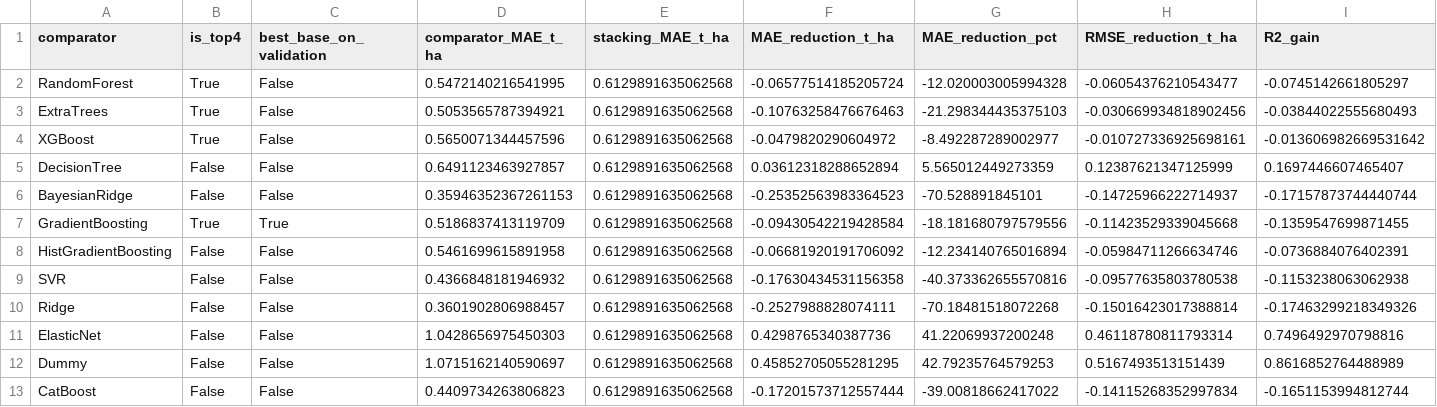
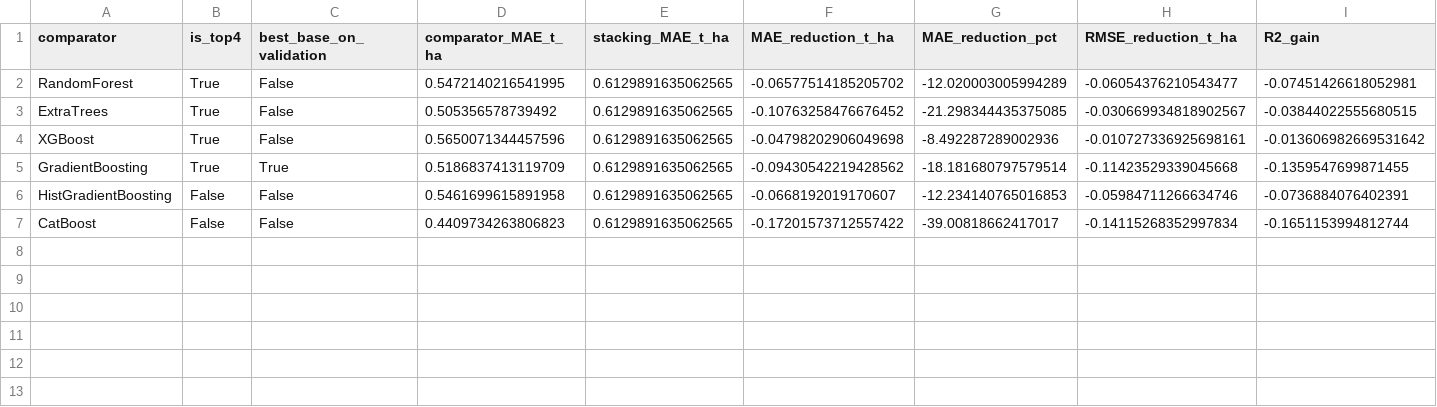
Before and after one commit to tuan-205/rice_yield_estimation, a CSV file: reports/model_comparison/rice_stacking_comparison.csv, drawn as a sheet.

```diff
--- a/reports/model_comparison/rice_stacking_comparison.csv
+++ b/reports/model_comparison/rice_stacking_comparison.csv
@@ -1,13 +1,7 @@
 comparator,is_top4,best_base_on_validation,comparator_MAE_t_ha,stacking_MAE_t_ha,MAE_reduction_t_ha,MAE_reduction_pct,RMSE_reduction_t_ha,R2_gain
-RandomForest,True,False,0.5472140216541995,0.6129891635062568,-0.06577514185205724,-12.020003005994328,-0.06054376210543477,-0.0745142661805297
-ExtraTrees,True,False,0.5053565787394921,0.6129891635062568,-0.10763258476676463,-21.298344435375103,-0.030669934818902456,-0.03844022555680493
-XGBoost,True,False,0.5650071344457596,0.6129891635062568,-0.0479820290604972,-8.492287289002977,-0.010727336925698161,-0.013606982669531642
-DecisionTree,False,False,0.6491123463927857,0.6129891635062568,0.03612318288652894,5.565012449273359,0.12387621347125999,0.1697446607465407
-BayesianRidge,False,False,0.35946352367261153,0.6129891635062568,-0.25352563983364523,-70.528891845101,-0.14725966222714937,-0.17157873744440744
-GradientBoosting,True,True,0.5186837413119709,0.6129891635062568,-0.09430542219428584,-18.181680797579556,-0.11423529339045668,-0.1359547699871455
-HistGradientBoosting,False,False,0.5461699615891958,0.6129891635062568,-0.06681920191706092,-12.234140765016894,-0.05984711266634746,-0.0736884076402391
-SVR,False,False,0.4366848181946932,0.6129891635062568,-0.17630434531156358,-40.373362655570816,-0.09577635803780538,-0.1153238063062938
-Ridge,False,False,0.3601902806988457,0.6129891635062568,-0.2527988828074111,-70.18481518072268,-0.15016423017388814,-0.17463299218349326
-ElasticNet,False,False,1.0428656975450303,0.6129891635062568,0.4298765340387736,41.22069937200248,0.46118780811793314,0.7496492970798816
-Dummy,False,False,1.0715162140590697,0.6129891635062568,0.45852705055281295,42.79235764579253,0.5167493513151439,0.8616852764488989
-CatBoost,False,False,0.4409734263806823,0.6129891635062568,-0.17201573712557444,-39.00818662417022,-0.14115268352997834,-0.1651153994812744
+RandomForest,True,False,0.5472140216541995,0.6129891635062565,-0.06577514185205702,-12.020003005994289,-0.06054376210543477,-0.07451426618052981
+ExtraTrees,True,False,0.505356578739492,0.6129891635062565,-0.10763258476676452,-21.298344435375085,-0.030669934818902567,-0.03844022555680515
+XGBoost,True,False,0.5650071344457596,0.6129891635062565,-0.04798202906049698,-8.492287289002936,-0.010727336925698161,-0.013606982669531642
+GradientBoosting,True,True,0.5186837413119709,0.6129891635062565,-0.09430542219428562,-18.181680797579514,-0.11423529339045668,-0.1359547699871455
+HistGradientBoosting,False,False,0.5461699615891958,0.6129891635062565,-0.0668192019170607,-12.234140765016853,-0.05984711266634746,-0.0736884076402391
+CatBoost,False,False,0.4409734263806823,0.6129891635062565,-0.17201573712557422,-39.00818662417017,-0.14115268352997834,-0.1651153994812744
```
Also changed, not shown: reports/model_comparison/rice_base_selection.csv, reports/model_comparison/rice_model_metrics.csv, 39 other files.
